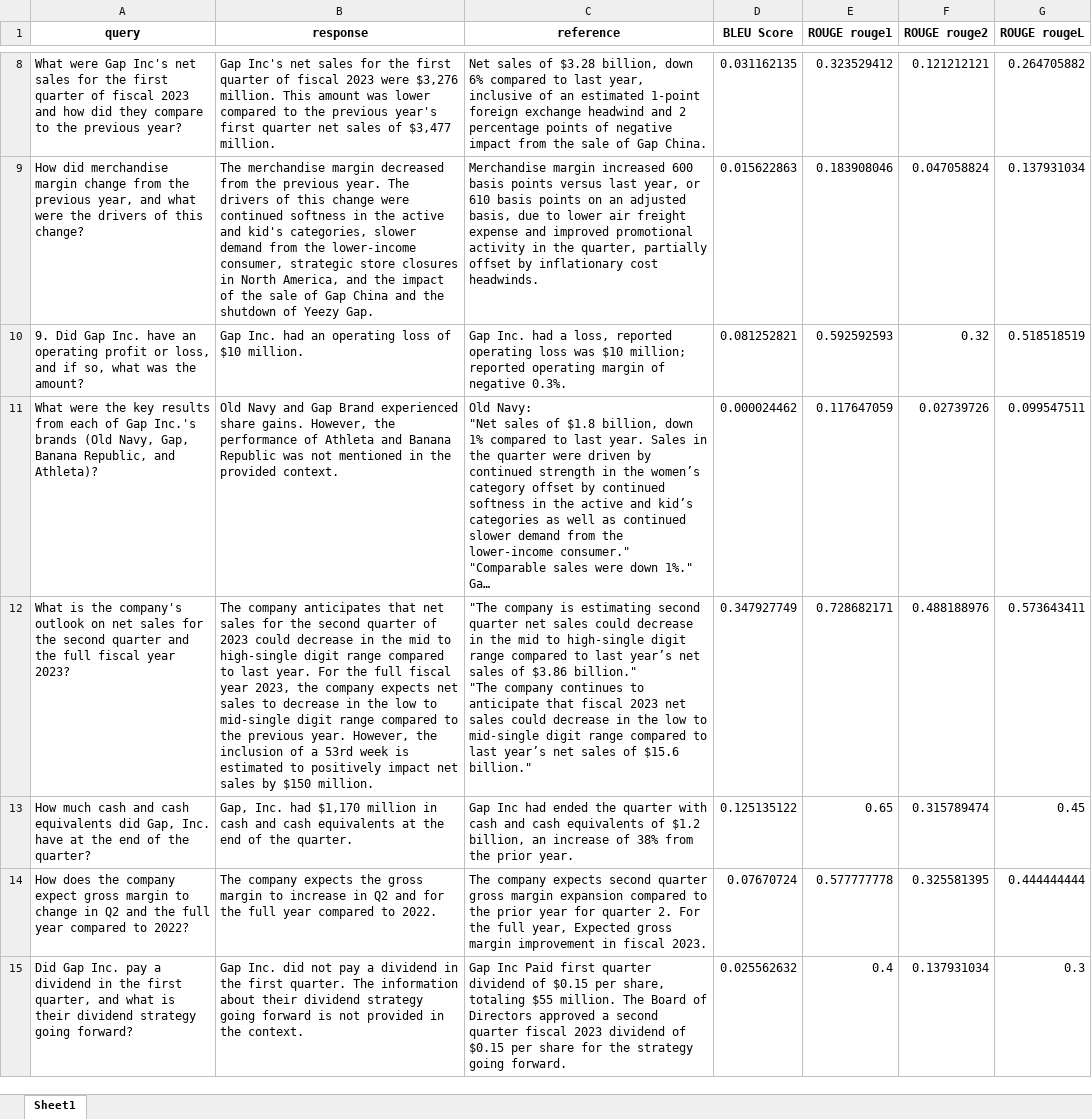
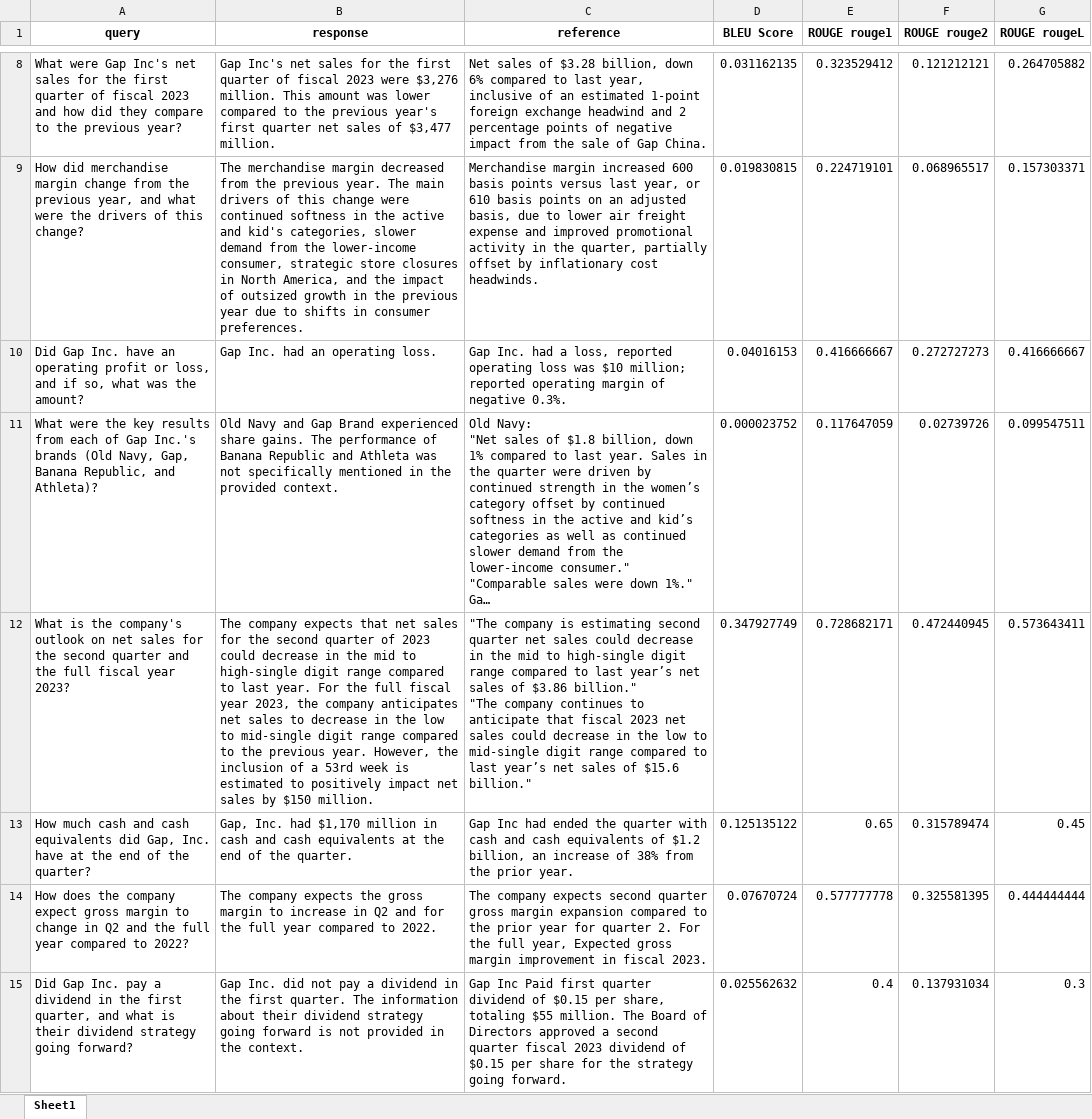
Before and after one commit to sqiprasanna/pdf-qa-bot, an Excel workbook: scores.xlsx, sheet Sheet1, drawn as a sheet; only a part is shown, gaps mark what is left out; long unchanged cells end in …; values as stored, in another font and other column widths than the file's, no borders; removed rows and columns are numbered as before the commit, all else as after; the diff covers the shown part only; the diff names each change by its address in the sheet, - before the commit and + after, or states it on an @@ line.

```diff
--- a/scores.xlsx (sheet Sheet1)
+++ b/scores.xlsx (sheet Sheet1)
-B9 (response): …year. The drivers of this change were continued softness in the active and kid's categories, slower demand from the lower-income consumer, strategic store closures in North America, and the impact of the sale of Gap China and the shutdown of Yeezy Gap.
+B9 (response): …year. The main drivers of this change were continued softness in the active and kid's categories, slower demand from the lower-income consumer, strategic store closures in North America, and the impact of outsized growth in the previous year due to shifts in consumer preferences.
-D9 (BLEU Score): 0.015622863
+D9 (BLEU Score): 0.019830815
-E9 (ROUGE rouge1): 0.183908046
+E9 (ROUGE rouge1): 0.224719101
-F9 (ROUGE rouge2): 0.047058824
+F9 (ROUGE rouge2): 0.068965517
-G9 (ROUGE rougeL): 0.137931034
+G9 (ROUGE rougeL): 0.157303371
-row 10: 9. Did Gap Inc. have an operating profit or loss, and if so, what was the amount? | Gap Inc. had an operating loss of $10 million. | Gap Inc. had a loss, reported operating loss was $10 million; reported operating margin of negative 0.3%. | 0.081252821 | 0.592592593 | 0.32 | 0.518518519
+row 10: Did Gap Inc. have an operating profit or loss, and if so, what was the amount? | Gap Inc. had an operating loss. | Gap Inc. had a loss, reported operating loss was $10 million; reported operating margin of negative 0.3%. | 0.04016153 | 0.416666667 | 0.272727273 | 0.416666667
-B11 (response): …share gains. However, the performance of Athleta and Banana Republic was not mentioned in…
+B11 (response): …share gains. The performance of Banana Republic and Athleta was not specifically mentioned in…
-D11 (BLEU Score): 0.000024462
+D11 (BLEU Score): 0.000023752
-B12 (response): The company anticipates that net sales for the second quarter of 2023 could decrease in the mid to high-single digit range compared to last year. For the full fiscal year 2023, the company expects net sales…
+B12 (response): The company expects that net sales for the second quarter of 2023 could decrease in the mid to high-single digit range compared to last year. For the full fiscal year 2023, the company anticipates net sales…
-F12 (ROUGE rouge2): 0.488188976
+F12 (ROUGE rouge2): 0.472440945
```
Also changed, not shown: 2 added rows, 2 removed rows and 8 edited cells elsewhere in this sheet, session_data.xlsx, 3 other files.
